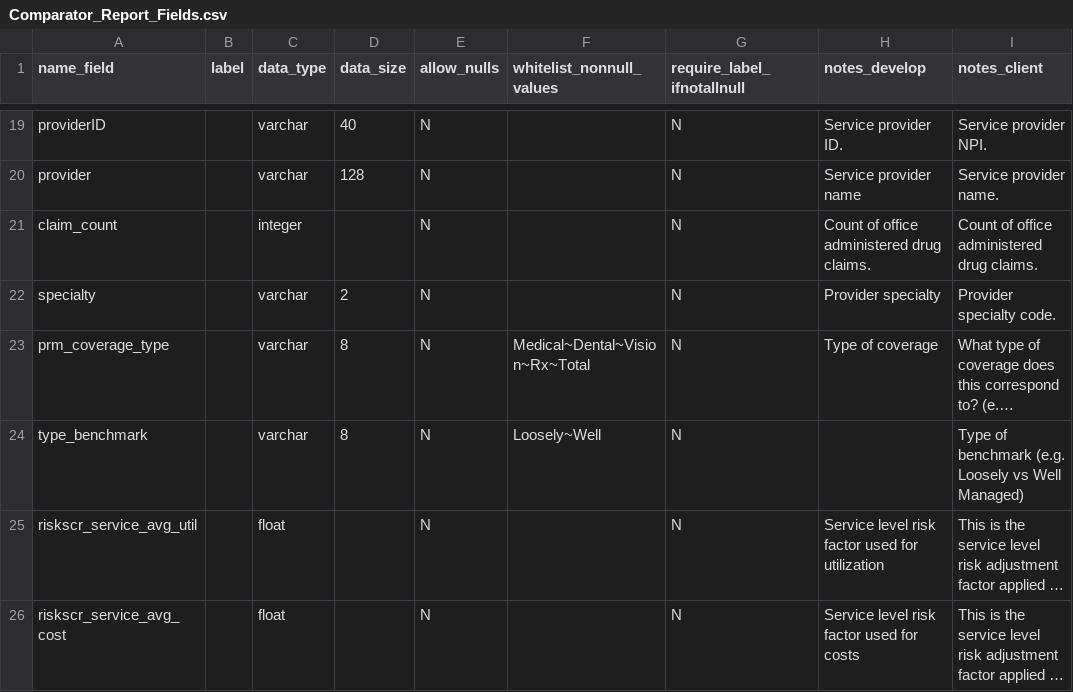
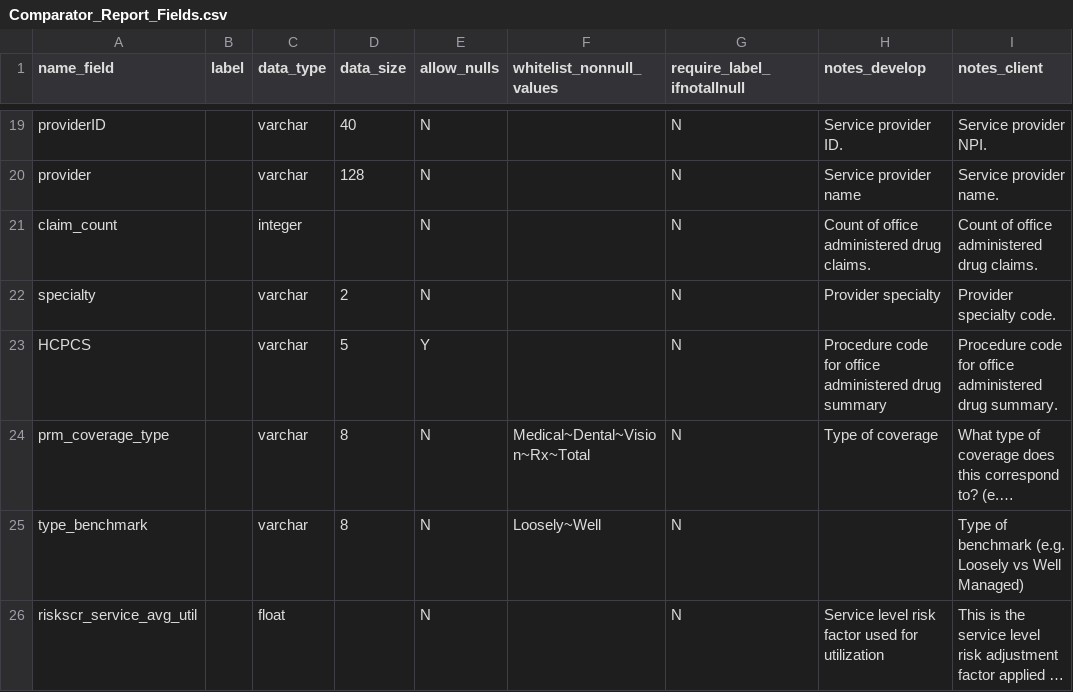
Before and after one commit to Milliman-PRM/comparator-report-legacy, a CSV file: Post005_Datamarts/Comparator_Report/Comparator_Report_Fields.csv, drawn as a sheet; only a part is shown, gaps mark what is left out; the shorter side is filled out with more unchanged rows; long unchanged cells end in …; the diff names each change by its address in the sheet, - before the commit and + after, or states it on an @@ line.

Commit message:
Add HCPCS to datamart
Do this so the format can be defined.

```diff
--- a/Post005_Datamarts/Comparator_Report/Comparator_Report_Fields.csv
+++ b/Post005_Datamarts/Comparator_Report/Comparator_Report_Fields.csv
+row 23: HCPCS |  | varchar | 5 | Y |  | N | Procedure code for office administered drug summary | Procedure code for office administered drug summary.
```
